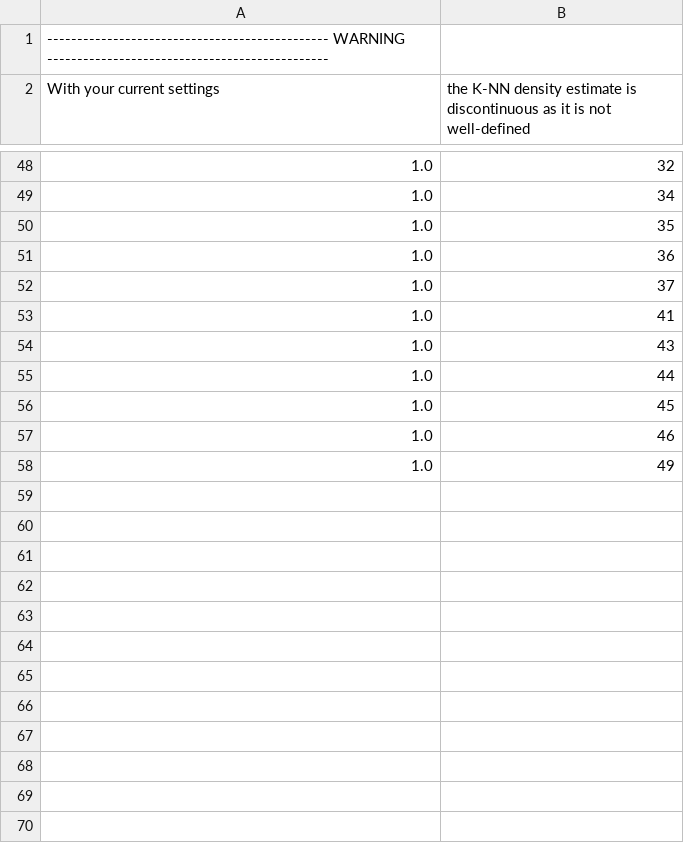
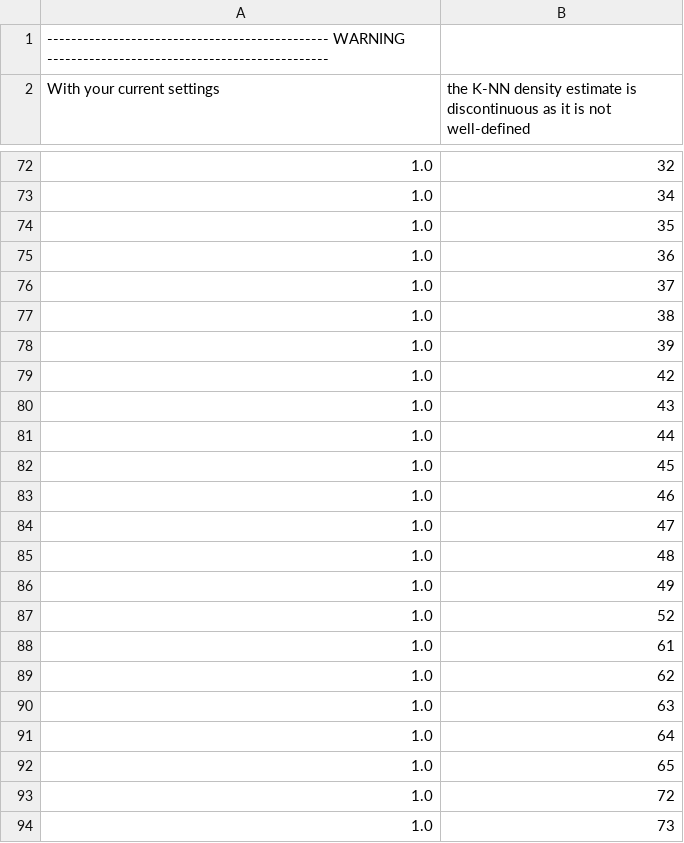
Before and after one commit to AkbarKazimov/AJAN_w_MAJAN, a CSV file: executionservice/HDBSCANFiles/hdbscan_execution_outlier_scores.csv, drawn as a sheet; only a part is shown, gaps mark what is left out; addresses are those after the commit; the diff covers the shown part only; the diff names each change by its address in the sheet, - before the commit and + after, or states it on an @@ line.

```diff
--- a/executionservice/HDBSCANFiles/hdbscan_execution_outlier_scores.csv
+++ b/executionservice/HDBSCANFiles/hdbscan_execution_outlier_scores.csv
-B77: 41
+B77: 38
+row 78: 1.0 | 39
+row 79: 1.0 | 42
+row 84: 1.0 | 47
+row 85: 1.0 | 48
+row 87: 1.0 | 52
+row 88: 1.0 | 61
+row 89: 1.0 | 62
+row 90: 1.0 | 63
+row 91: 1.0 | 64
+row 92: 1.0 | 65
+row 93: 1.0 | 72
+row 94: 1.0 | 73
```
Also changed, not shown: 45 added rows, 7 removed rows and 6 edited cells elsewhere in this file, executionservice/HDBSCANFiles/hdbscan_execution_partition.csv, executionservice/HDBSCANFiles/hdbscan_execution_tree.csv, 10 other files.
